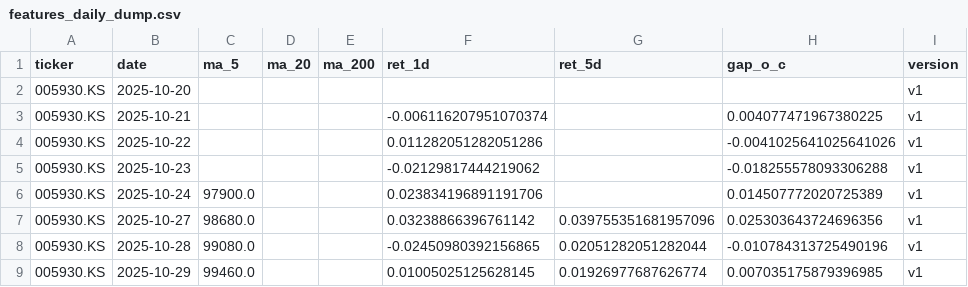
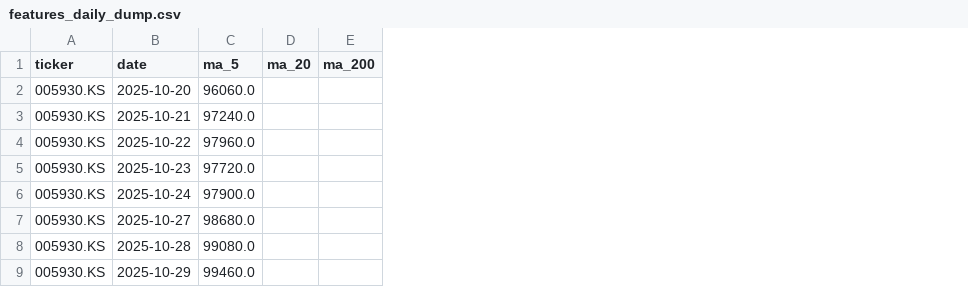
Before and after one commit to GHW-team/Quant-Trading, a CSV file: data/features_daily_dump.csv, drawn as a sheet; the diff names each change by its address in the sheet, - before the commit and + after, or states it on an @@ line.

```diff
--- a/data/features_daily_dump.csv
+++ b/data/features_daily_dump.csv
-column F (ret_1d), rows 3-9: -0.006116207951070374 | 0.011282051282051286 | -0.02129817444219062 | 0.023834196891191706 | 0.03238866396761142 | -0.02450980392156865 | 0.01005025125628145
-column G (ret_5d), rows 7-9: 0.039755351681957096 | 0.02051282051282044 | 0.01926977687626774
-column H (gap_o_c), rows 3-9: 0.004077471967380225 | -0.0041025641025641026 | -0.018255578093306288 | 0.014507772020725389 | 0.025303643724696356 | -0.010784313725490196 | 0.007035175879396985
-column I (version), rows 2-9: all v1
-C2 (ma_5): (empty)
+C2 (ma_5): 96060.0
-C3 (ma_5): (empty)
+C3 (ma_5): 97240.0
-C4 (ma_5): (empty)
+C4 (ma_5): 97960.0
-C5 (ma_5): (empty)
+C5 (ma_5): 97720.0
```
Also changed, not shown: 2 other files.
